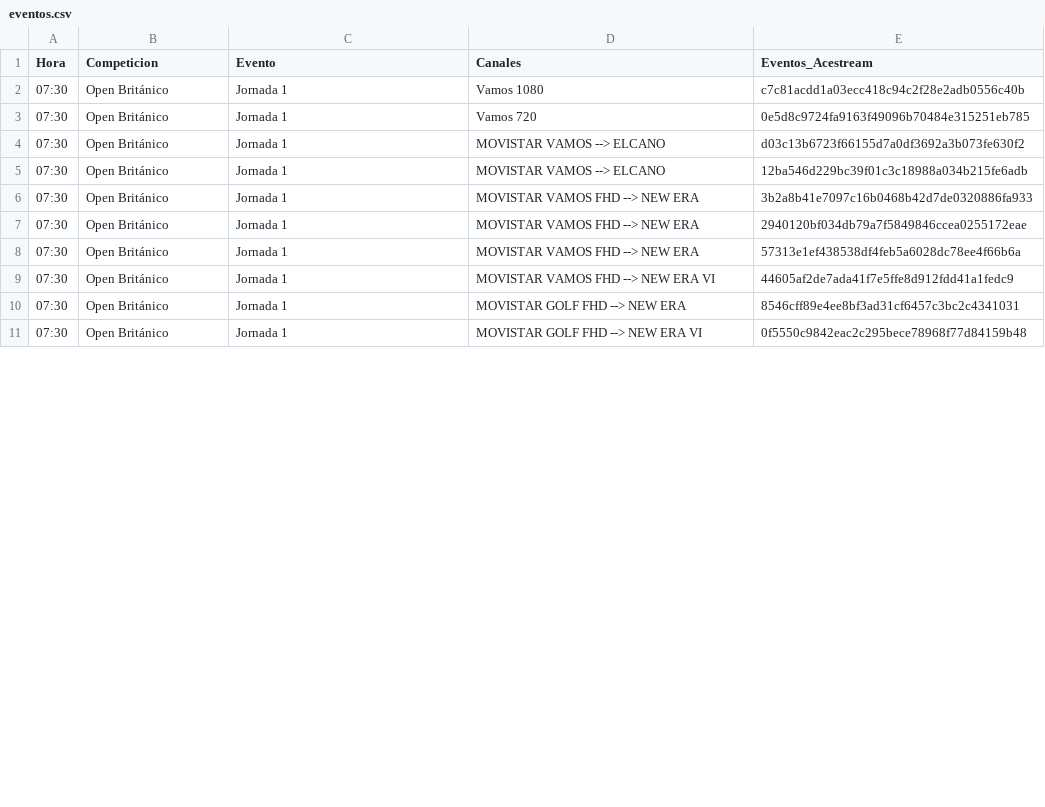
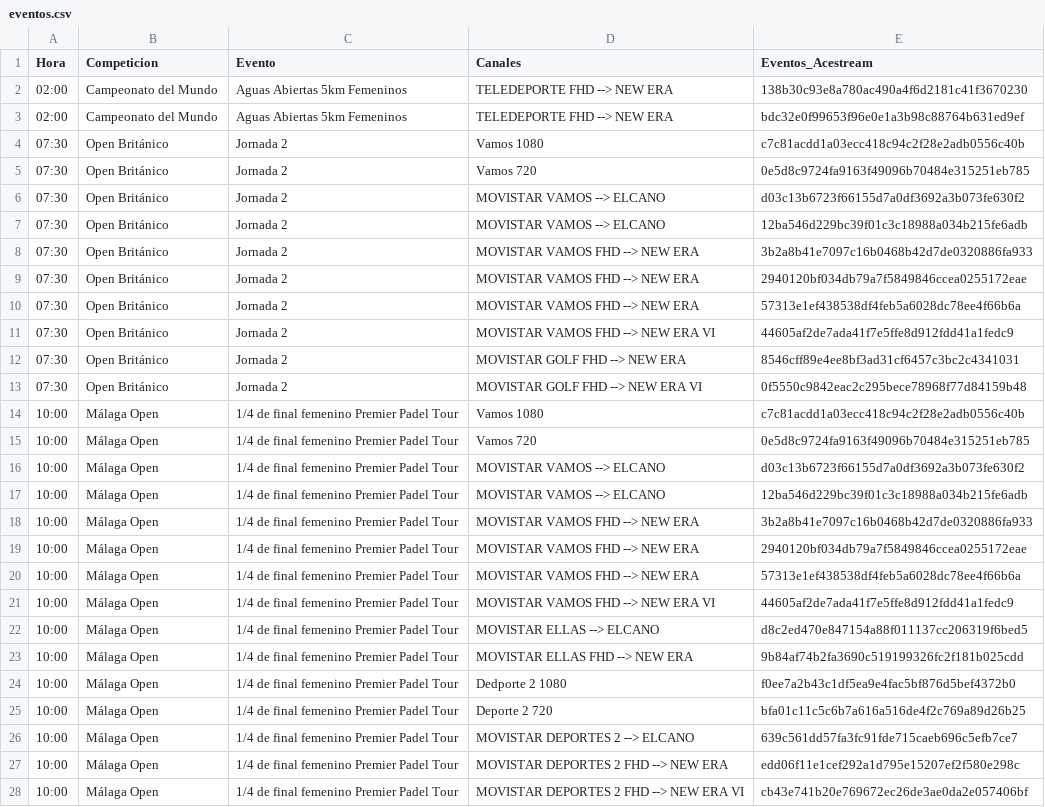
Before and after one commit to ezdakit/zukzeuk_listas, a CSV file: zz_eventos/eventos.csv, drawn as a sheet; only a part is shown; the diff covers the shown part only.

```diff
--- a/zz_eventos/eventos.csv
+++ b/zz_eventos/eventos.csv
@@ -1,11 +1,28 @@
 Hora,Competicion,Evento,Canales,Eventos_Acestream
-07:30,Open Británico,Jornada 1,Vamos 1080,c7c81acdd1a03ecc418c94c2f28e2adb0556c40b
-07:30,Open Británico,Jornada 1,Vamos 720,0e5d8c9724fa9163f49096b70484e315251eb785
-07:30,Open Británico,Jornada 1,MOVISTAR VAMOS --> ELCANO,d03c13b6723f66155d7a0df3692a3b073fe630f2
-07:30,Open Británico,Jornada 1,MOVISTAR VAMOS --> ELCANO,12ba546d229bc39f01c3c18988a034b215fe6adb
-07:30,Open Británico,Jornada 1,MOVISTAR VAMOS FHD --> NEW ERA,3b2a8b41e7097c16b0468b42d7de0320886fa933
-07:30,Open Británico,Jornada 1,MOVISTAR VAMOS FHD --> NEW ERA,2940120bf034db79a7f5849846ccea0255172eae
-07:30,Open Británico,Jornada 1,MOVISTAR VAMOS FHD --> NEW ERA,57313e1ef438538df4feb5a6028dc78ee4f66b6a
-07:30,Open Británico,Jornada 1,MOVISTAR VAMOS FHD --> NEW ERA VI,44605af2de7ada41f7e5ffe8d912fdd41a1fedc9
-07:30,Open Británico,Jornada 1,MOVISTAR GOLF FHD --> NEW ERA,8546cff89e4ee8bf3ad31cf6457c3bc2c4341031
-07:30,Open Británico,Jornada 1,MOVISTAR GOLF FHD --> NEW ERA VI,0f5550c9842eac2c295bece78968f77d84159b48
+02:00,Campeonato del Mundo,Aguas Abiertas 5km Femeninos,TELEDEPORTE FHD --> NEW ERA,138b30c93e8a780ac490a4f6d2181c41f3670230
+02:00,Campeonato del Mundo,Aguas Abiertas 5km Femeninos,TELEDEPORTE FHD --> NEW ERA,bdc32e0f99653f96e0e1a3b98c88764b631ed9ef
+07:30,Open Británico,Jornada 2,Vamos 1080,c7c81acdd1a03ecc418c94c2f28e2adb0556c40b
+07:30,Open Británico,Jornada 2,Vamos 720,0e5d8c9724fa9163f49096b70484e315251eb785
+07:30,Open Británico,Jornada 2,MOVISTAR VAMOS --> ELCANO,d03c13b6723f66155d7a0df3692a3b073fe630f2
+07:30,Open Británico,Jornada 2,MOVISTAR VAMOS --> ELCANO,12ba546d229bc39f01c3c18988a034b215fe6adb
+07:30,Open Británico,Jornada 2,MOVISTAR VAMOS FHD --> NEW ERA,3b2a8b41e7097c16b0468b42d7de0320886fa933
+07:30,Open Británico,Jornada 2,MOVISTAR VAMOS FHD --> NEW ERA,2940120bf034db79a7f5849846ccea0255172eae
+07:30,Open Británico,Jornada 2,MOVISTAR VAMOS FHD --> NEW ERA,57313e1ef438538df4feb5a6028dc78ee4f66b6a
+07:30,Open Británico,Jornada 2,MOVISTAR VAMOS FHD --> NEW ERA VI,44605af2de7ada41f7e5ffe8d912fdd41a1fedc9
+07:30,Open Británico,Jornada 2,MOVISTAR GOLF FHD --> NEW ERA,8546cff89e4ee8bf3ad31cf6457c3bc2c4341031
+07:30,Open Británico,Jornada 2,MOVISTAR GOLF FHD --> NEW ERA VI,0f5550c9842eac2c295bece78968f77d84159b48
+10:00,Málaga Open,1/4 de final femenino Premier Padel Tour,Vamos 1080,c7c81acdd1a03ecc418c94c2f28e2adb0556c40b
+10:00,Málaga Open,1/4 de final femenino Premier Padel Tour,Vamos 720,0e5d8c9724fa9163f49096b70484e315251eb785
+10:00,Málaga Open,1/4 de final femenino Premier Padel Tour,MOVISTAR VAMOS --> ELCANO,d03c13b6723f66155d7a0df3692a3b073fe630f2
+10:00,Málaga Open,1/4 de final femenino Premier Padel Tour,MOVISTAR VAMOS --> ELCANO,12ba546d229bc39f01c3c18988a034b215fe6adb
+10:00,Málaga Open,1/4 de final femenino Premier Padel Tour,MOVISTAR VAMOS FHD --> NEW ERA,3b2a8b41e7097c16b0468b42d7de0320886fa933
+10:00,Málaga Open,1/4 de final femenino Premier Padel Tour,MOVISTAR VAMOS FHD --> NEW ERA,2940120bf034db79a7f5849846ccea0255172eae
+10:00,Málaga Open,1/4 de final femenino Premier Padel Tour,MOVISTAR VAMOS FHD --> NEW ERA,57313e1ef438538df4feb5a6028dc78ee4f66b6a
+10:00,Málaga Open,1/4 de final femenino Premier Padel Tour,MOVISTAR VAMOS FHD --> NEW ERA VI,44605af2de7ada41f7e5ffe8d912fdd41a1fedc9
+10:00,Málaga Open,1/4 de final femenino Premier Padel Tour,MOVISTAR ELLAS --> ELCANO,d8c2ed470e847154a88f011137cc206319f6bed5
+10:00,Málaga Open,1/4 de final femenino Premier Padel Tour,MOVISTAR ELLAS FHD --> NEW ERA,9b84af74b2fa3690c519199326fc2f181b025cdd
+10:00,Málaga Open,1/4 de final femenino Premier Padel Tour,Dedporte 2 1080,f0ee7a2b43c1df5ea9e4fac5bf876d5bef4372b0
+10:00,Málaga Open,1/4 de final femenino Premier Padel Tour,Deporte 2 720,bfa01c11c5c6b7a616a516de4f2c769a89d26b25
+10:00,Málaga Open,1/4 de final femenino Premier Padel Tour,MOVISTAR DEPORTES 2 --> ELCANO,639c561dd57fa3fc91fde715caeb696c5efb7ce7
+10:00,Málaga Open,1/4 de final femenino Premier Padel Tour,MOVISTAR DEPORTES 2 FHD --> NEW ERA,edd06f11e1cef292a1d795e15207ef2f580e298c
+10:00,Málaga Open,1/4 de final femenino Premier Padel Tour,MOVISTAR DEPORTES 2 FHD --> NEW ERA VI,cb43e741b20e769672ec26de3ae0da2e057406bf
```
Also changed, not shown: 11 added rows, 1 removed row and 15 edited cells elsewhere in this file, 5 other files.
